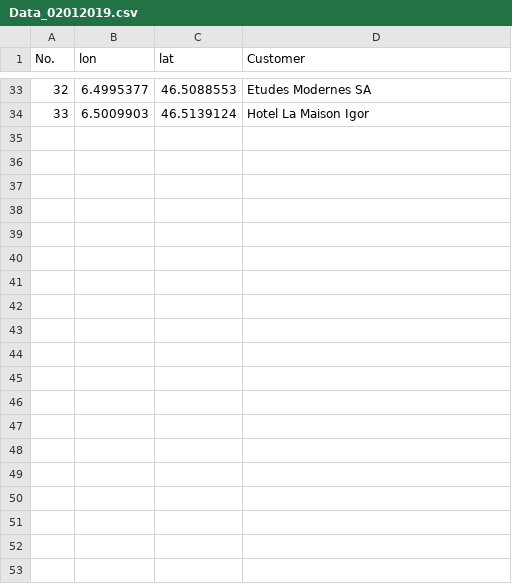
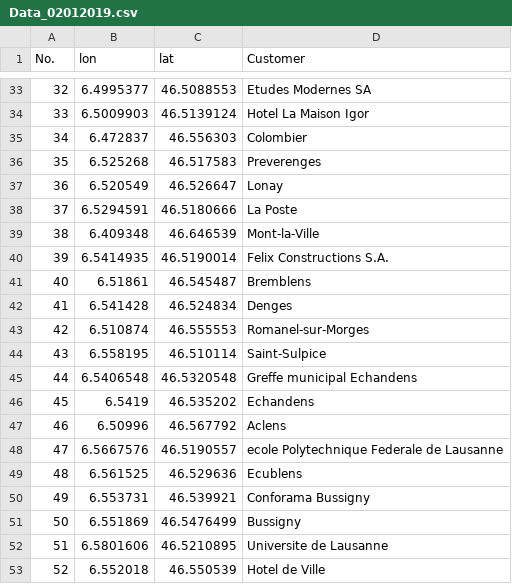
Before and after one commit to envest99/LSS-Dispatch-PostLogistics, a CSV file: Data_02012019.csv, drawn as a sheet; only a part is shown, gaps mark what is left out; the diff covers the shown part only; the diff names each change by its address in the sheet, - before the commit and + after, or states it on an @@ line.

Commit message:
Add files via upload

```diff
--- a/Data_02012019.csv
+++ b/Data_02012019.csv
+row 35: 34 | 6.472837 | 46.556303 | Colombier
+row 36: 35 | 6.525268 | 46.517583 | Preverenges
+row 37: 36 | 6.520549 | 46.526647 | Lonay
+row 38: 37 | 6.5294591 | 46.5180666 | La Poste
+row 39: 38 | 6.409348 | 46.646539 | Mont-la-Ville
+row 40: 39 | 6.5414935 | 46.5190014 | Felix Constructions S.A.
+row 41: 40 | 6.51861 | 46.545487 | Bremblens
+row 42: 41 | 6.541428 | 46.524834 | Denges
+row 43: 42 | 6.510874 | 46.555553 | Romanel-sur-Morges
+row 44: 43 | 6.558195 | 46.510114 | Saint-Sulpice
+row 45: 44 | 6.5406548 | 46.5320548 | Greffe municipal Echandens
+row 46: 45 | 6.5419 | 46.535202 | Echandens
+row 47: 46 | 6.50996 | 46.567792 | Aclens
+row 48: 47 | 6.5667576 | 46.5190557 | ecole Polytechnique Federale de Lausanne
+row 49: 48 | 6.561525 | 46.529636 | Ecublens
+row 50: 49 | 6.553731 | 46.539921 | Conforama Bussigny
+row 51: 50 | 6.551869 | 46.5476499 | Bussigny
+row 52: 51 | 6.5801606 | 46.5210895 | Universite de Lausanne
+row 53: 52 | 6.552018 | 46.550539 | Hotel de Ville
```
Also changed, not shown: 13 added rows elsewhere in this file.
